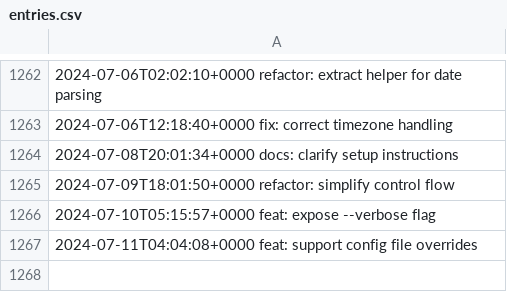
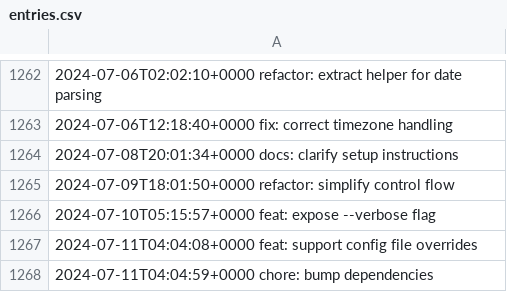
Before and after one commit to LostSFG/ts, a CSV file: data/entries.csv, drawn as a sheet; only a part is shown, gaps mark what is left out.

Commit message:
chore: bump dependencies

```diff
--- a/data/entries.csv
+++ b/data/entries.csv
@@ -1267 +1267,2 @@
 2024-07-11T04:04:08+0000  feat: support config file overrides
+2024-07-11T04:04:59+0000  chore: bump dependencies
```
